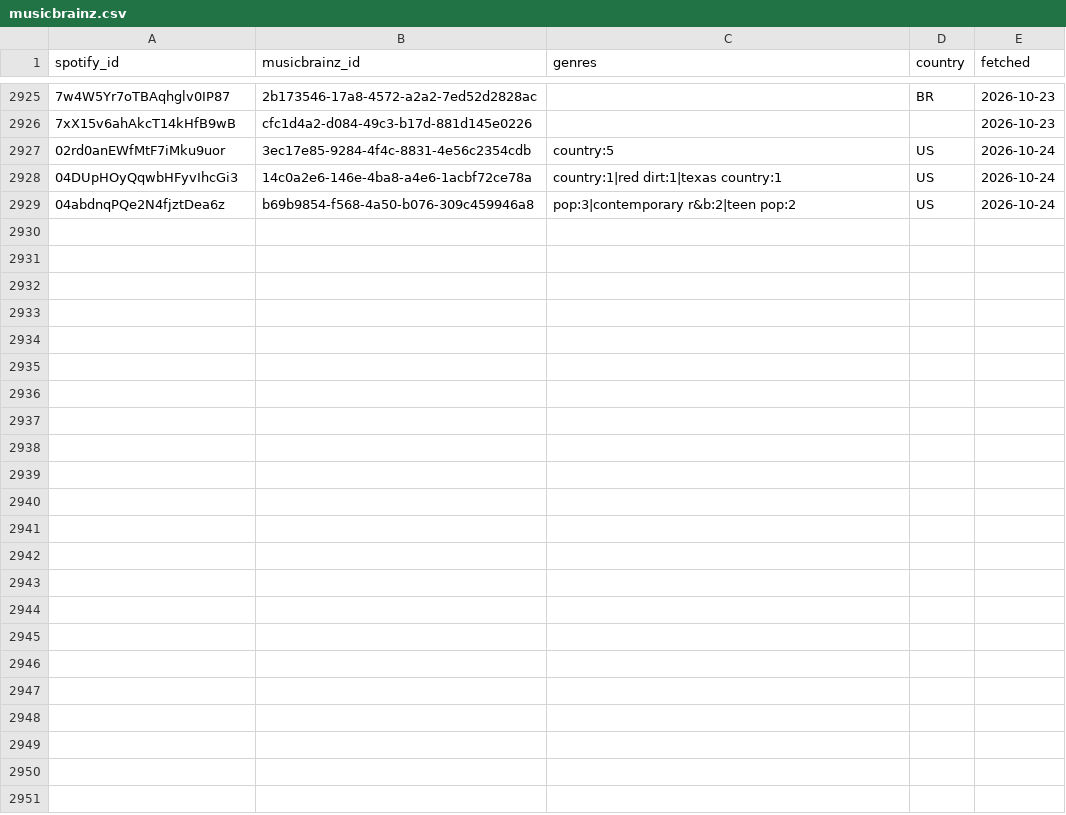
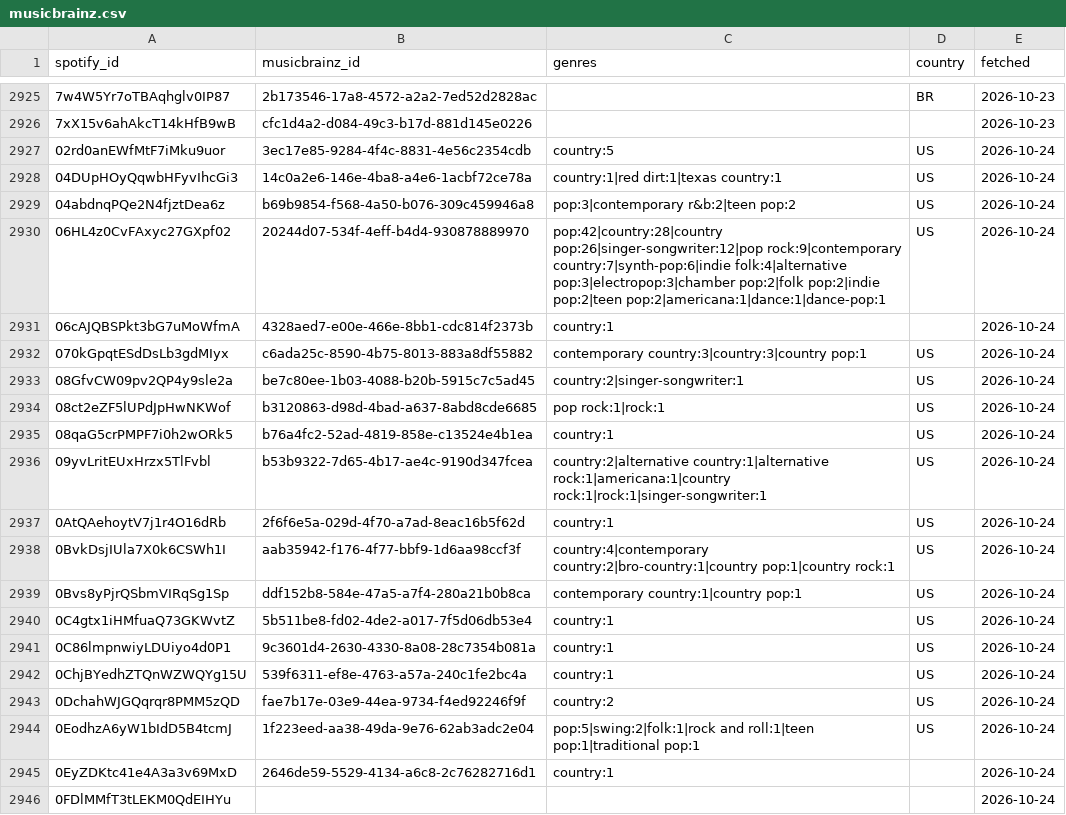
Before and after one commit to sverigeleague/Music, a CSV file: data/musicbrainz.csv, drawn as a sheet; only a part is shown, gaps mark what is left out.

```diff
--- a/data/musicbrainz.csv
+++ b/data/musicbrainz.csv
@@ -2929 +2929,18 @@ spotify_id,musicbrainz_id,genres,country,fetched
 04abdnqPQe2N4fjztDea6z,b69b9854-f568-4a50-b076-309c459946a8,pop:3|contemporary r&b:2|teen pop:2,US,2026-10-24
+06HL4z0CvFAxyc27GXpf02,20244d07-534f-4eff-b4d4-930878889970,pop:42|country:28|country pop:26|singer-songwriter:12|pop rock:9|contemporary country:7|synth-pop:6|indie folk:4|alternative pop:3|electropop:3|chamber pop:2|folk pop:2|indie pop:2|teen pop:2|americana:1|dance:1|dance-pop:1,US,2026-10-24
+06cAJQBSPkt3bG7uMoWfmA,4328aed7-e00e-466e-8bb1-cdc814f2373b,country:1,,2026-10-24
+070kGpqtESdDsLb3gdMIyx,c6ada25c-8590-4b75-8013-883a8df55882,contemporary country:3|country:3|country pop:1,US,2026-10-24
+08GfvCW09pv2QP4y9sle2a,be7c80ee-1b03-4088-b20b-5915c7c5ad45,country:2|singer-songwriter:1,US,2026-10-24
+08ct2eZF5lUPdJpHwNKWof,b3120863-d98d-4bad-a637-8abd8cde6685,pop rock:1|rock:1,US,2026-10-24
+08qaG5crPMPF7i0h2wORk5,b76a4fc2-52ad-4819-858e-c13524e4b1ea,country:1,US,2026-10-24
+09yvLritEUxHrzx5TlFvbl,b53b9322-7d65-4b17-ae4c-9190d347fcea,country:2|alternative country:1|alternative rock:1|americana:1|country rock:1|rock:1|singer-songwriter:1,US,2026-10-24
+0AtQAehoytV7j1r4O16dRb,2f6f6e5a-029d-4f70-a7ad-8eac16b5f62d,country:1,US,2026-10-24
+0BvkDsjIUla7X0k6CSWh1I,aab35942-f176-4f77-bbf9-1d6aa98ccf3f,country:4|contemporary country:2|bro-country:1|country pop:1|country rock:1,US,2026-10-24
+0Bvs8yPjrQSbmVIRqSg1Sp,ddf152b8-584e-47a5-a7f4-280a21b0b8ca,contemporary country:1|country pop:1,US,2026-10-24
+0C4gtx1iHMfuaQ73GKWvtZ,5b511be8-fd02-4de2-a017-7f5d06db53e4,country:1,US,2026-10-24
+0C86lmpnwiyLDUiyo4d0P1,9c3601d4-2630-4330-8a08-28c7354b081a,country:1,US,2026-10-24
+0ChjBYedhZTQnWZWQYg15U,539f6311-ef8e-4763-a57a-240c1fe2bc4a,country:1,US,2026-10-24
+0DchahWJGQqrqr8PMM5zQD,fae7b17e-03e9-44ea-9734-f4ed92246f9f,country:2,US,2026-10-24
+0EodhzA6yW1bIdD5B4tcmJ,1f223eed-aa38-49da-9e76-62ab3adc2e04,pop:5|swing:2|folk:1|rock and roll:1|teen pop:1|traditional pop:1,US,2026-10-24
+0EyZDKtc41e4A3a3v69MxD,2646de59-5529-4134-a6c8-2c76282716d1,country:1,,2026-10-24
+0FDlMMfT3tLEKM0QdEIHYu,,,,2026-10-24
```
